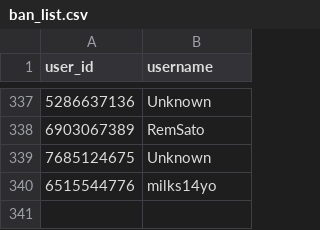
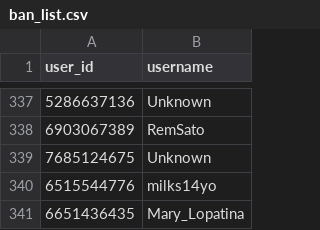
Before and after one commit to brdchy/bot_cleaner, a CSV file: txts/ban_list.csv, drawn as a sheet; only a part is shown, gaps mark what is left out.

```diff
--- a/txts/ban_list.csv
+++ b/txts/ban_list.csv
@@ -340 +340,2 @@ user_id,username
 6515544776,milks14yo
+6651436435,Mary_Lopatina
```
Also changed, not shown: txts/admin_actions.csv, txts/ban_candidates.csv, 1 other file.
